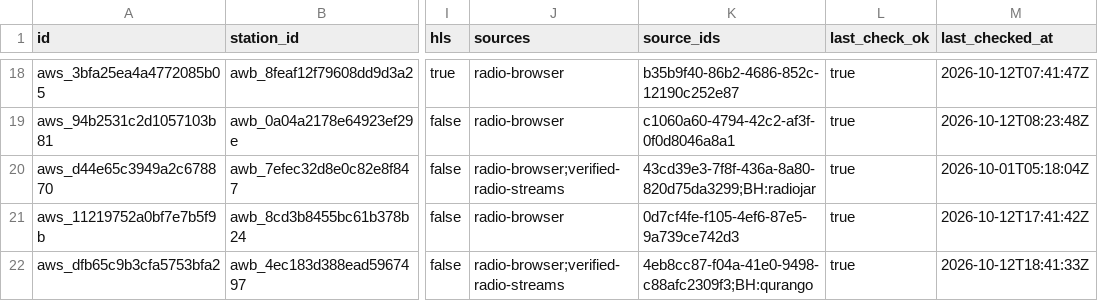
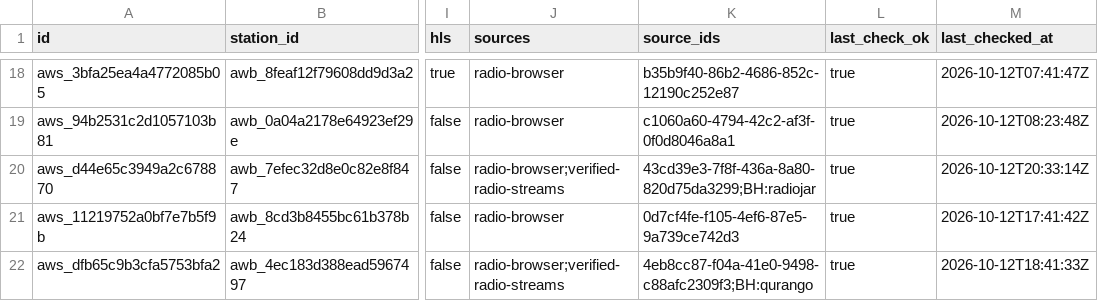
Before and after one commit to AirwaveDB/streams, a CSV file: data/streams/BH.csv, drawn as a sheet; only a part is shown, gaps mark what is left out; the diff names each change by its address in the sheet, - before the commit and + after, or states it on an @@ line.

```diff
--- a/data/streams/BH.csv
+++ b/data/streams/BH.csv
-M20 (last_checked_at): 2026-10-01T05:18:04Z
+M20 (last_checked_at): 2026-10-12T20:33:14Z
```
Also changed, not shown: data/streams/AE.csv, data/streams/AR.csv, 38 other files.
